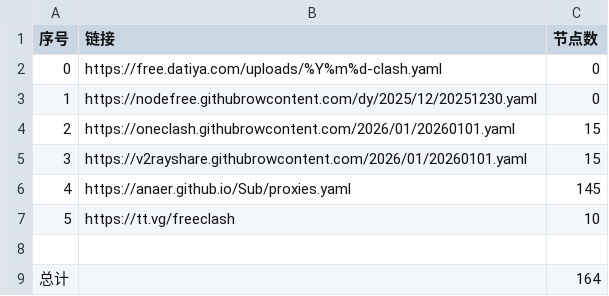
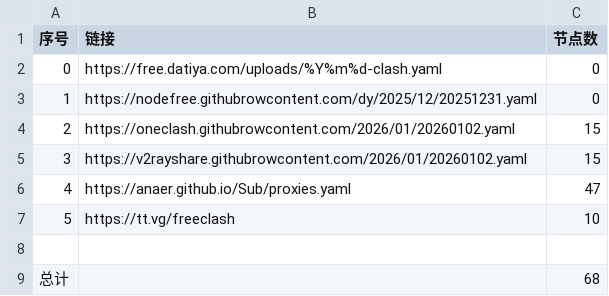
Before and after one commit to esureos/NoMoreWalls, a CSV file: list_result.csv, drawn as a sheet.

```diff
--- a/list_result.csv
+++ b/list_result.csv
@@ -2,8 +2,8 @@
 0,https://free.datiya.com/uploads/%Y%m%d-clash.yaml,0
-1,https://nodefree.githubrowcontent.com/dy/2025/12/20251230.yaml,0
-2,https://oneclash.githubrowcontent.com/2026/01/20260101.yaml,15
-3,https://v2rayshare.githubrowcontent.com/2026/01/20260101.yaml,15
-4,https://anaer.github.io/Sub/proxies.yaml,145
+1,https://nodefree.githubrowcontent.com/dy/2025/12/20251231.yaml,0
+2,https://oneclash.githubrowcontent.com/2026/01/20260102.yaml,15
+3,https://v2rayshare.githubrowcontent.com/2026/01/20260102.yaml,15
+4,https://anaer.github.io/Sub/proxies.yaml,47
 5,https://tt.vg/freeclash,10
 
-总计,,164
+总计,,68
```
Also changed, not shown: 25 other files.
